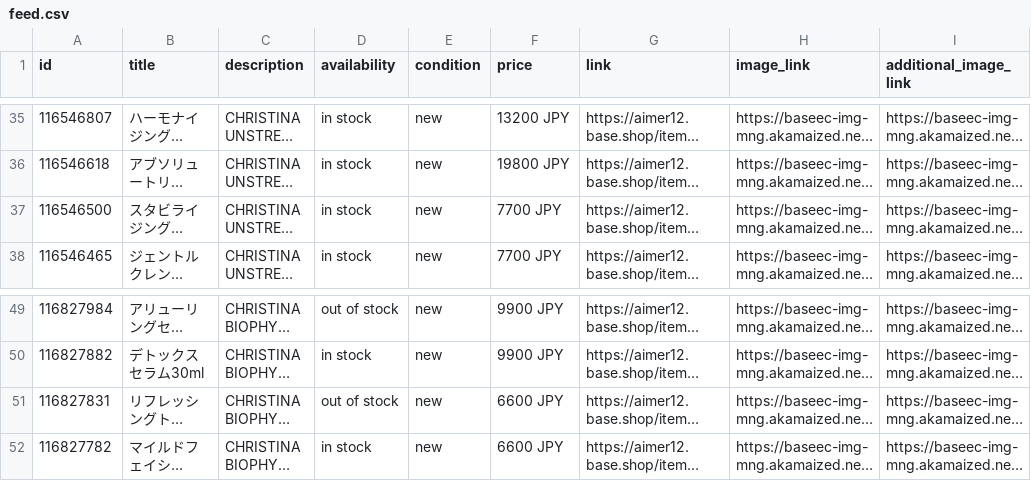
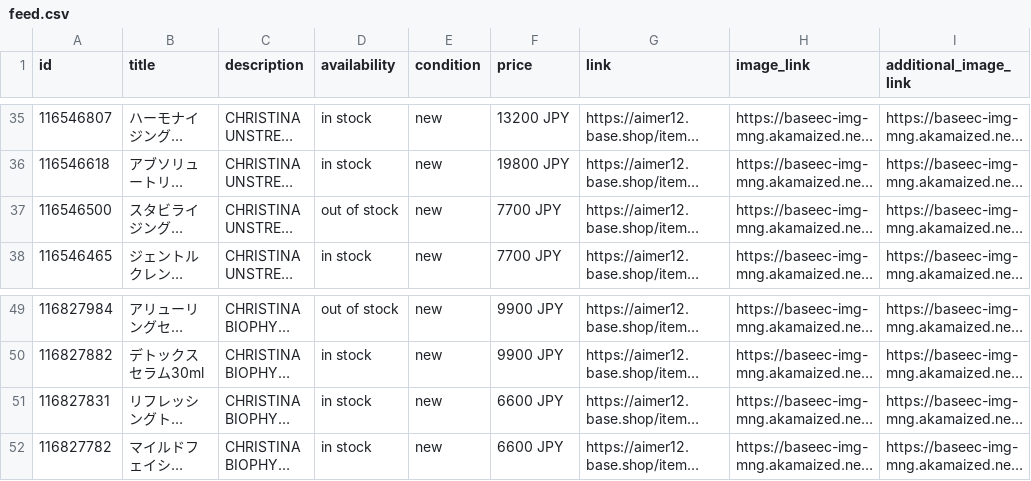
Before and after one commit to nyamashita-ctrl/aimer-base-catalog-feed, a CSV file: feed.csv, drawn as a sheet; only a part is shown, gaps mark what is left out; long unchanged cells end in …; the diff names each change by its address in the sheet, - before the commit and + after, or states it on an @@ line.

Commit message:
Update feed.csv (2026-09-02T20:21Z)

```diff
--- a/feed.csv
+++ b/feed.csv
-D37 (availability): in stock
+D37 (availability): out of stock
-D51 (availability): out of stock
+D51 (availability): in stock
```
Also changed, not shown: 1 other file.
